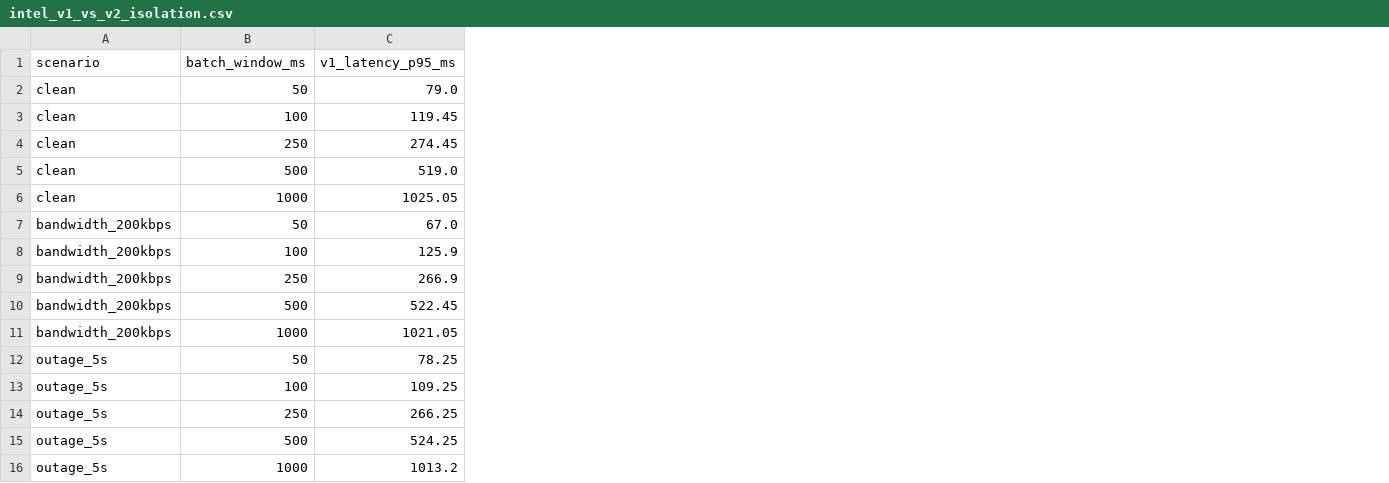
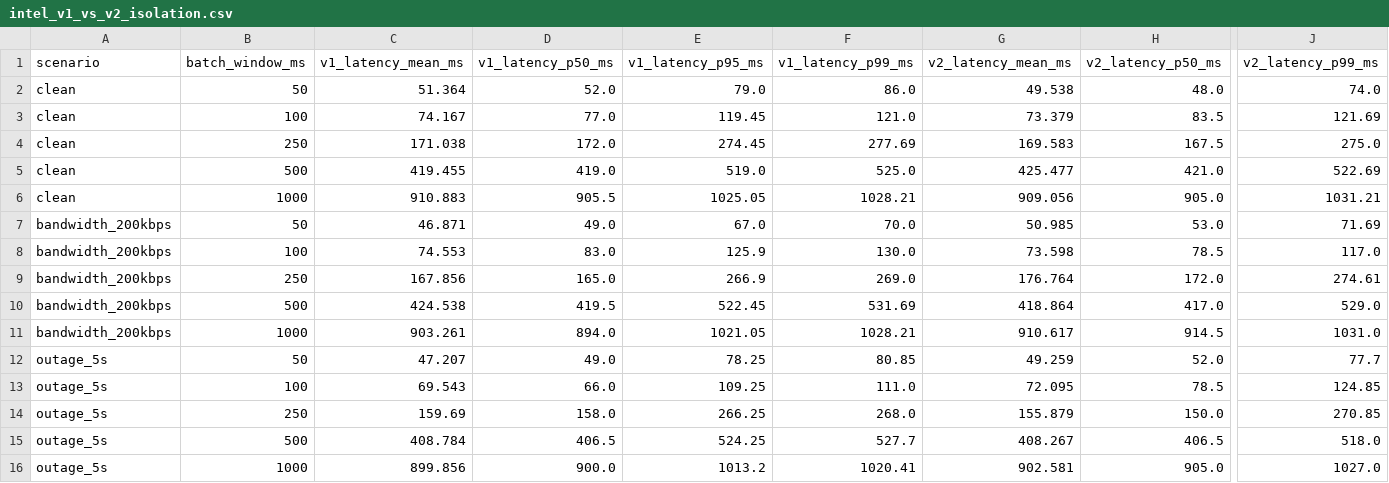
Before and after one commit to AJMSD/Agrasandhani, a CSV file: report/assets/tables/intel_v1_vs_v2_isolation.csv, drawn as a sheet; only a part is shown, gaps mark what is left out; the diff names each change by its address in the sheet, - before the commit and + after, or states it on an @@ line.

Commit message:
Align latency reporting in paper assets

```diff
--- a/report/assets/tables/intel_v1_vs_v2_isolation.csv
+++ b/report/assets/tables/intel_v1_vs_v2_isolation.csv
+column C (v1_latency_mean_ms), rows 2-16: 51.364 | 74.167 | 171.038 | 419.455 | 910.883 | 46.871 | 74.553 | 167.856 | 424.538 | 903.261 | 47.207 | 69.543 | 159.69 | 408.784 | 899.856
+column D (v1_latency_p50_ms), rows 2-16: 52.0 | 77.0 | 172.0 | 419.0 | 905.5 | 49.0 | 83.0 | 165.0 | 419.5 | 894.0 | 49.0 | 66.0 | 158.0 | 406.5 | 900.0
+column F (v1_latency_p99_ms), rows 2-16: 86.0 | 121.0 | 277.69 | 525.0 | 1028.21 | 70.0 | 130.0 | 269.0 | 531.69 | 1028.21 | 80.85 | 111.0 | 268.0 | 527.7 | 1020.41
+column G (v2_latency_mean_ms), rows 2-16: 49.538 | 73.379 | 169.583 | 425.477 | 909.056 | 50.985 | 73.598 | 176.764 | 418.864 | 910.617 | 49.259 | 72.095 | 155.879 | 408.267 | 902.581
+column H (v2_latency_p50_ms), rows 2-16: 48.0 | 83.5 | 167.5 | 421.0 | 905.0 | 53.0 | 78.5 | 172.0 | 417.0 | 914.5 | 52.0 | 78.5 | 150.0 | 406.5 | 905.0
+column J (v2_latency_p99_ms), rows 2-16: 74.0 | 121.69 | 275.0 | 522.69 | 1031.21 | 71.69 | 117.0 | 274.61 | 529.0 | 1031.0 | 77.7 | 124.85 | 270.85 | 518.0 | 1027.0
```
Also changed, not shown: report/assets/tables/intel_bandwidth_vs_v0.csv, report/assets/tables/intel_condensed_summary.csv, 15 other files.
